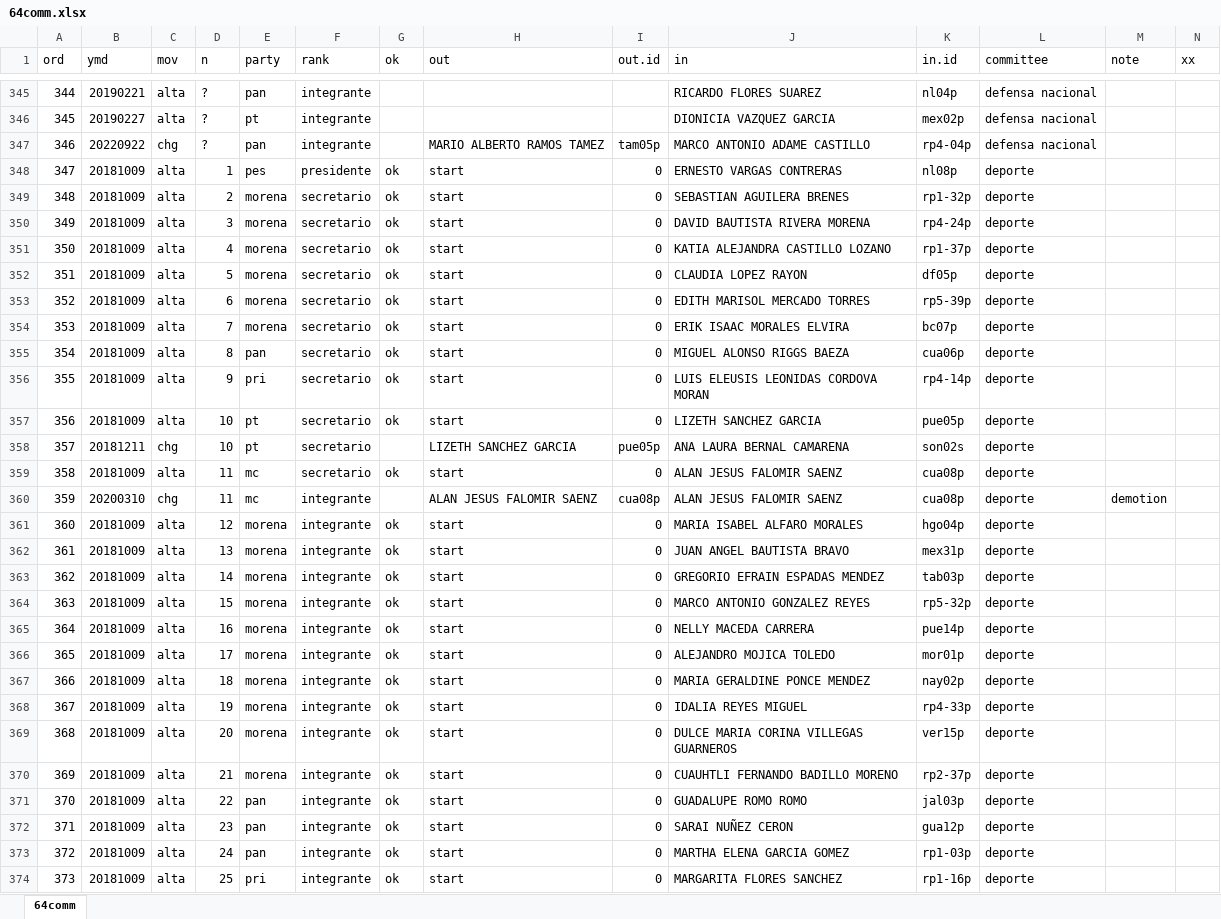
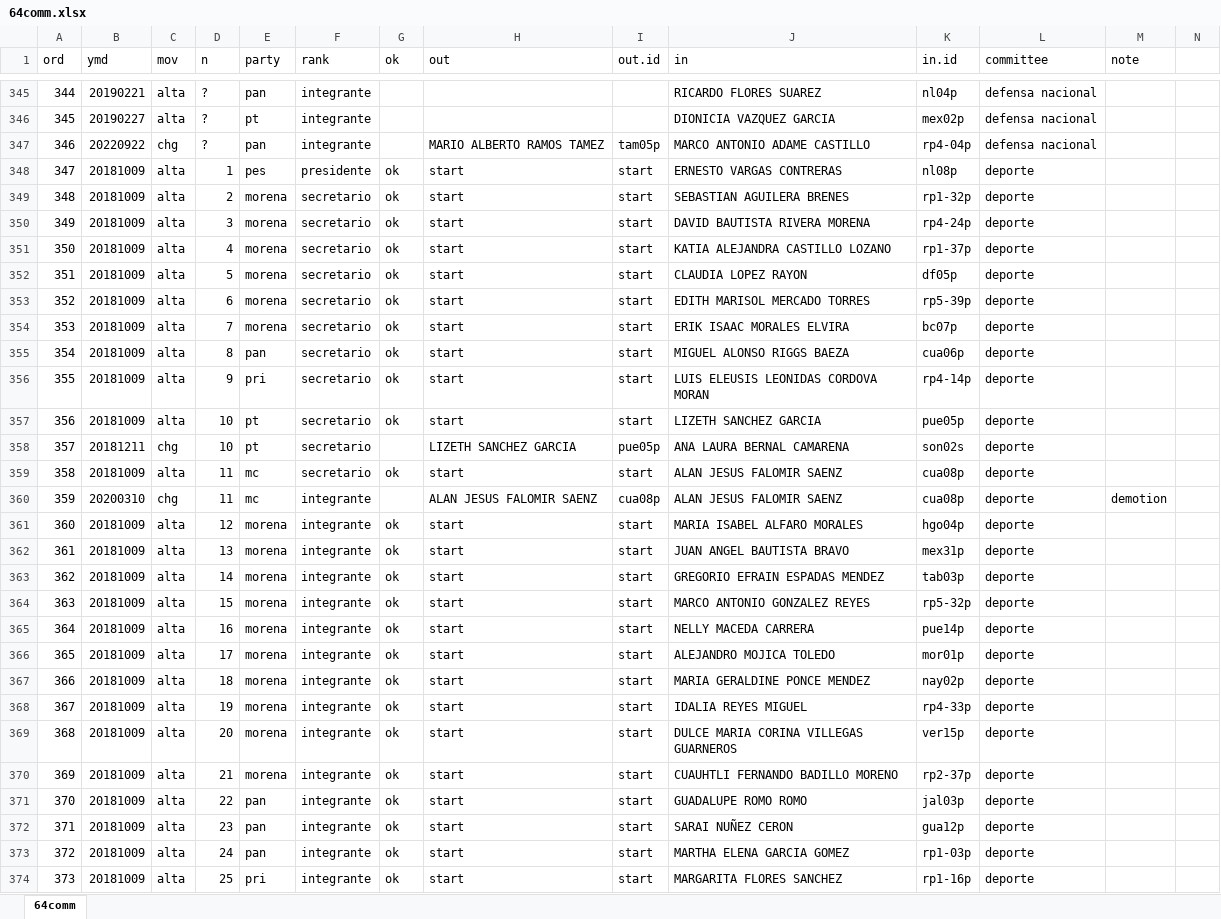
Before and after one commit to emagar/float, an Excel workbook: data/64comm.xlsx, sheet 64comm, drawn as a sheet; only a part is shown, gaps mark what is left out; values as stored, in another font and other column widths than the file's, no cell formats; the diff covers the shown part only; the diff names each change by its address in the sheet, - before the commit and + after, or states it on an @@ line.

Commit message:
Adds extra rows for comms w changed rank/pty (w mistake)

```diff
--- a/data/64comm.xlsx (sheet 64comm)
+++ b/data/64comm.xlsx (sheet 64comm)
-N1: xx
+N1: (empty)
-I348:I357 (out.id): 0
+I348:I357 (out.id): start
-I359 (out.id): 0
+I359 (out.id): start
-I361:I374 (out.id): 0
+I361:I374 (out.id): start
```
Also changed, not shown: 11 added rows, 1519 edited cells and row numbers in column A elsewhere in this sheet, cell formats, 3 other files.
